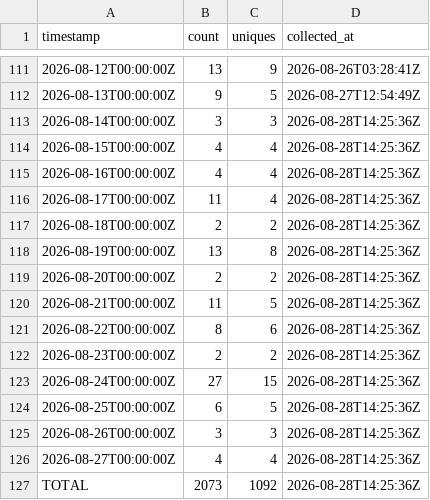
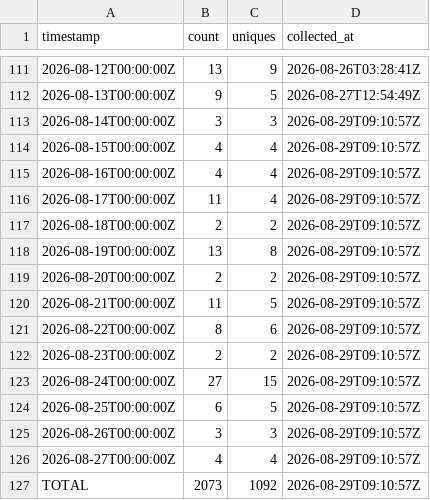
Before and after one commit to J-King-Dottie/dead-internet-tracker, a CSV file: github-traffic/clones.csv, drawn as a sheet; only a part is shown, gaps mark what is left out.

```diff
--- a/github-traffic/clones.csv
+++ b/github-traffic/clones.csv
@@ -112,16 +112,16 @@ timestamp,count,uniques,collected_at
 2026-08-13T00:00:00Z,9,5,2026-08-27T12:54:49Z
-2026-08-14T00:00:00Z,3,3,2026-08-28T14:25:36Z
-2026-08-15T00:00:00Z,4,4,2026-08-28T14:25:36Z
-2026-08-16T00:00:00Z,4,4,2026-08-28T14:25:36Z
-2026-08-17T00:00:00Z,11,4,2026-08-28T14:25:36Z
-2026-08-18T00:00:00Z,2,2,2026-08-28T14:25:36Z
-2026-08-19T00:00:00Z,13,8,2026-08-28T14:25:36Z
-2026-08-20T00:00:00Z,2,2,2026-08-28T14:25:36Z
-2026-08-21T00:00:00Z,11,5,2026-08-28T14:25:36Z
-2026-08-22T00:00:00Z,8,6,2026-08-28T14:25:36Z
-2026-08-23T00:00:00Z,2,2,2026-08-28T14:25:36Z
-2026-08-24T00:00:00Z,27,15,2026-08-28T14:25:36Z
-2026-08-25T00:00:00Z,6,5,2026-08-28T14:25:36Z
-2026-08-26T00:00:00Z,3,3,2026-08-28T14:25:36Z
-2026-08-27T00:00:00Z,4,4,2026-08-28T14:25:36Z
-TOTAL,2073,1092,2026-08-28T14:25:36Z
+2026-08-14T00:00:00Z,3,3,2026-08-29T09:10:57Z
+2026-08-15T00:00:00Z,4,4,2026-08-29T09:10:57Z
+2026-08-16T00:00:00Z,4,4,2026-08-29T09:10:57Z
+2026-08-17T00:00:00Z,11,4,2026-08-29T09:10:57Z
+2026-08-18T00:00:00Z,2,2,2026-08-29T09:10:57Z
+2026-08-19T00:00:00Z,13,8,2026-08-29T09:10:57Z
+2026-08-20T00:00:00Z,2,2,2026-08-29T09:10:57Z
+2026-08-21T00:00:00Z,11,5,2026-08-29T09:10:57Z
+2026-08-22T00:00:00Z,8,6,2026-08-29T09:10:57Z
+2026-08-23T00:00:00Z,2,2,2026-08-29T09:10:57Z
+2026-08-24T00:00:00Z,27,15,2026-08-29T09:10:57Z
+2026-08-25T00:00:00Z,6,5,2026-08-29T09:10:57Z
+2026-08-26T00:00:00Z,3,3,2026-08-29T09:10:57Z
+2026-08-27T00:00:00Z,4,4,2026-08-29T09:10:57Z
+TOTAL,2073,1092,2026-08-29T09:10:57Z
```
Also changed, not shown: github-traffic/views.csv.
